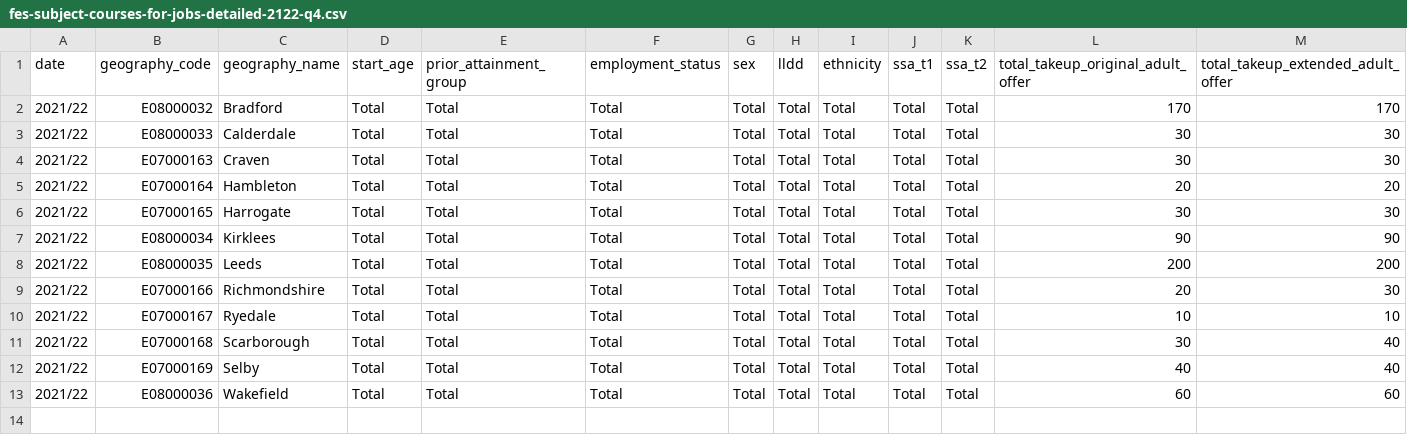
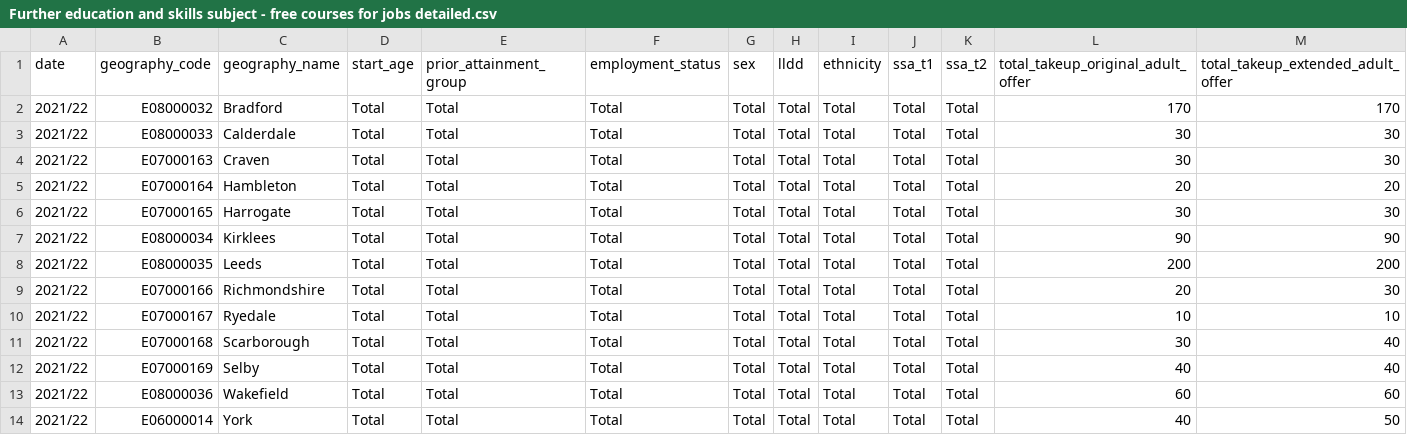
Before and after one commit to ChristianSpence/WNYCC-LSIP, a CSV file: data/csv/fe/Further education and skills subject - free courses for jobs detailed.csv (was data/csv/fe/fes-subject-courses-for-jobs-detailed-2122-q4.csv), drawn as a sheet.

```diff
--- a/data/csv/fe/fes-subject-courses-for-jobs-detailed-2122-q4.csv
+++ b/data/csv/fe/Further education and skills subject - free courses for jobs detailed.csv
@@ -13 +13,2 @@ date,geography_code,geography_name,start_age,prior_attainment_group,employment_s
 2021/22,E08000036,Wakefield,Total,Total,Total,Total,Total,Total,Total,Total,60,60
+2021/22,E06000014,York,Total,Total,Total,Total,Total,Total,Total,Total,40,50
```
Also changed, not shown: data/csv/a-level/Maths and science entries - percent entered by region.csv, data/csv/fe/Basic skills - regional breakdown.csv, 18 other files.
